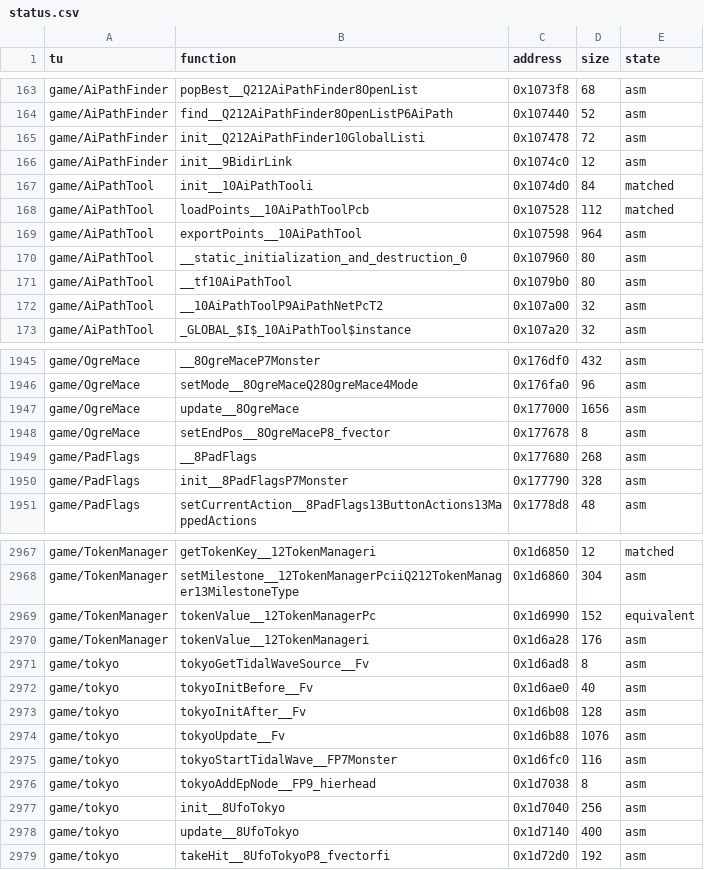
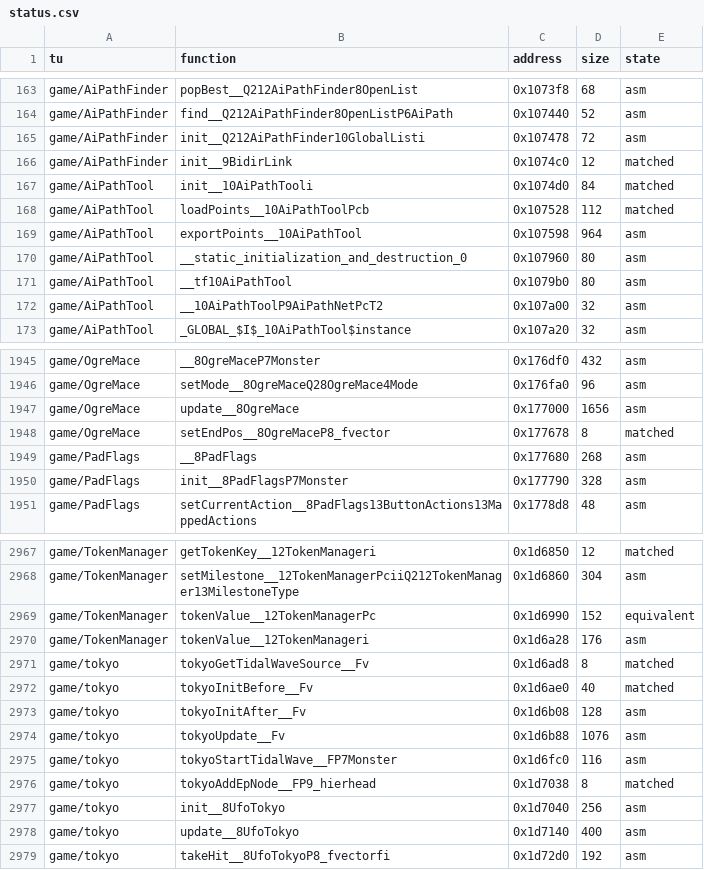
Before and after one commit to LostTwilightG/War_of_the_Monsters_recomp, a CSV file: config/status.csv, drawn as a sheet; only a part is shown, gaps mark what is left out.

```diff
--- a/config/status.csv
+++ b/config/status.csv
@@ -165,3 +165,3 @@ game/AiPathFinder,find__Q212AiPathFinder8OpenListP6AiPath,0x107440,52,asm
 game/AiPathFinder,init__Q212AiPathFinder10GlobalListi,0x107478,72,asm
-game/AiPathFinder,init__9BidirLink,0x1074c0,12,asm
+game/AiPathFinder,init__9BidirLink,0x1074c0,12,matched
 game/AiPathTool,init__10AiPathTooli,0x1074d0,84,matched
@@ -1947,3 +1947,3 @@ game/OgreMace,setMode__8OgreMaceQ28OgreMace4Mode,0x176fa0,96,asm
 game/OgreMace,update__8OgreMace,0x177000,1656,asm
-game/OgreMace,setEndPos__8OgreMaceP8_fvector,0x177678,8,asm
+game/OgreMace,setEndPos__8OgreMaceP8_fvector,0x177678,8,matched
 game/PadFlags,__8PadFlags,0x177680,268,asm
@@ -2970,4 +2970,4 @@ game/TokenManager,tokenValue__12TokenManagerPc,0x1d6990,152,equivalent
 game/TokenManager,tokenValue__12TokenManageri,0x1d6a28,176,asm
-game/tokyo,tokyoGetTidalWaveSource__Fv,0x1d6ad8,8,asm
-game/tokyo,tokyoInitBefore__Fv,0x1d6ae0,40,asm
+game/tokyo,tokyoGetTidalWaveSource__Fv,0x1d6ad8,8,matched
+game/tokyo,tokyoInitBefore__Fv,0x1d6ae0,40,matched
 game/tokyo,tokyoInitAfter__Fv,0x1d6b08,128,asm
@@ -2975,3 +2975,3 @@ game/tokyo,tokyoUpdate__Fv,0x1d6b88,1076,asm
 game/tokyo,tokyoStartTidalWave__FP7Monster,0x1d6fc0,116,asm
-game/tokyo,tokyoAddEpNode__FP9_hierhead,0x1d7038,8,asm
+game/tokyo,tokyoAddEpNode__FP9_hierhead,0x1d7038,8,matched
 game/tokyo,init__8UfoTokyo,0x1d7040,256,asm
```
Also changed, not shown: 3 other files.
